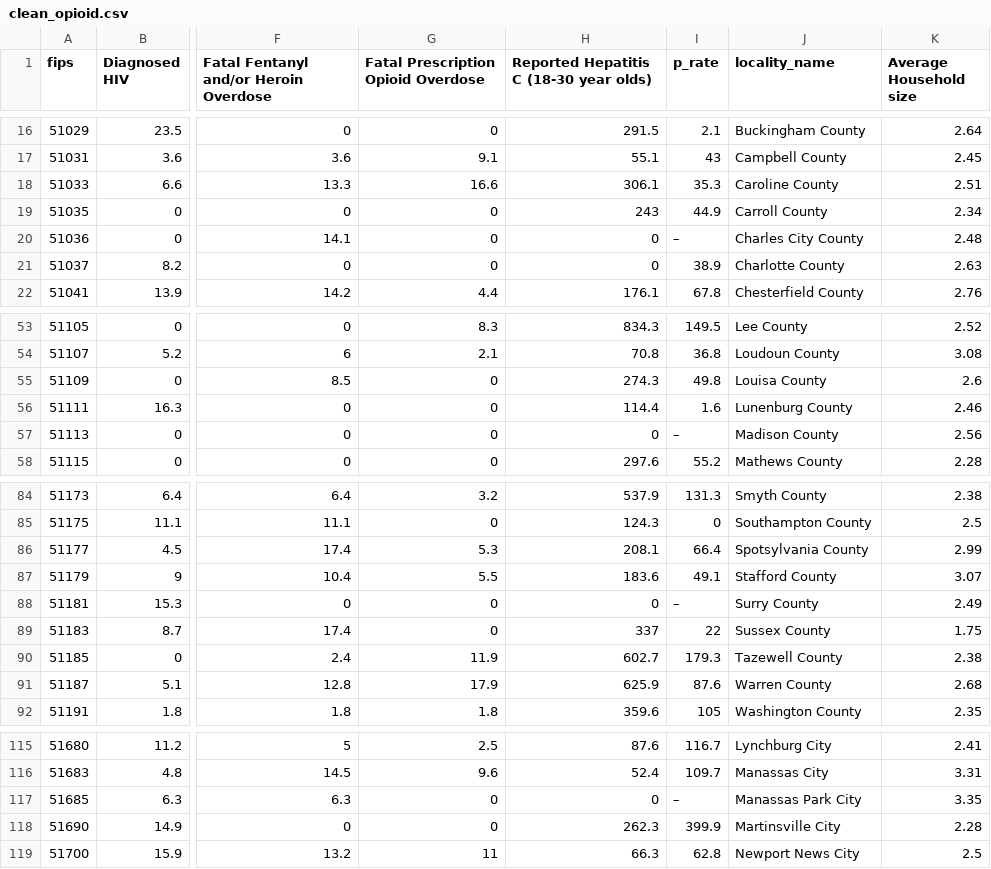
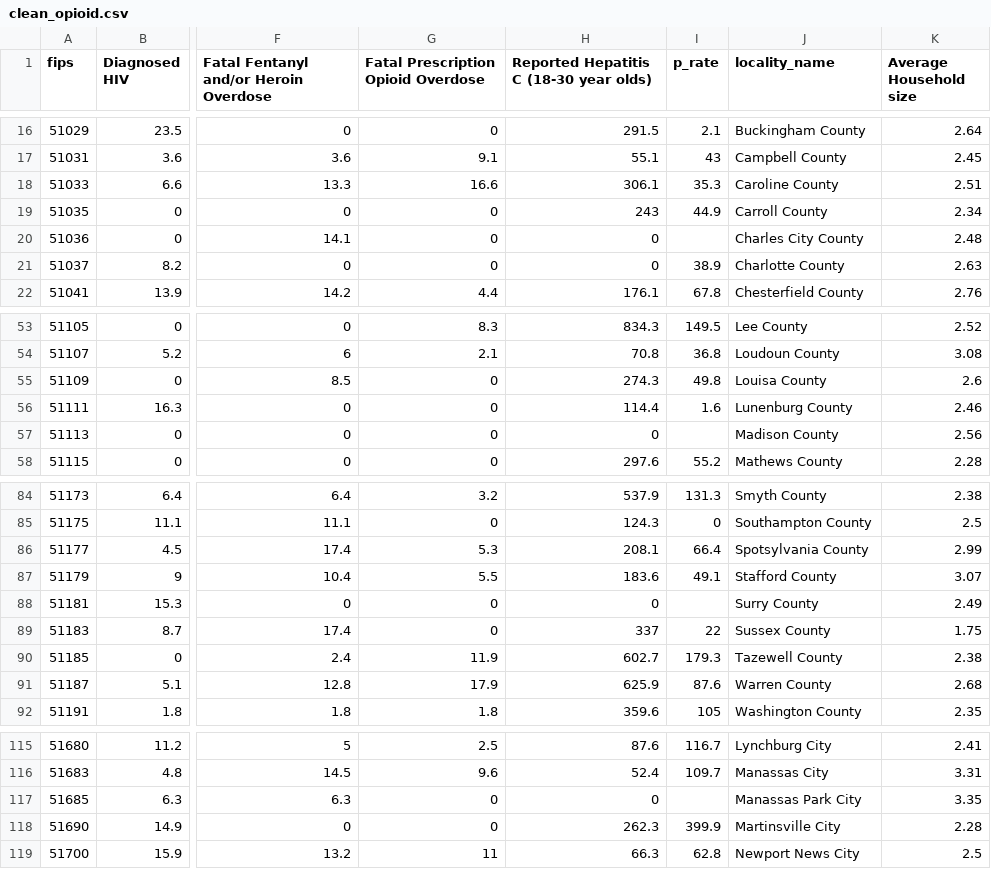
Before and after one commit to rohitmusti/ML-Final-Project, a CSV file: clean_opioid.csv, drawn as a sheet; only a part is shown, gaps mark what is left out; the diff covers the shown part only; the diff names each change by its address in the sheet, - before the commit and + after, or states it on an @@ line.

```diff
--- a/clean_opioid.csv
+++ b/clean_opioid.csv
-I20 (p_rate): –
+I20 (p_rate): (empty)
-I57 (p_rate): –
+I57 (p_rate): (empty)
-I88 (p_rate): –
+I88 (p_rate): (empty)
-I117 (p_rate): –
+I117 (p_rate): (empty)
```
Also changed, not shown: 1 removed row and 7 edited cells elsewhere in this file, 1 other file.
